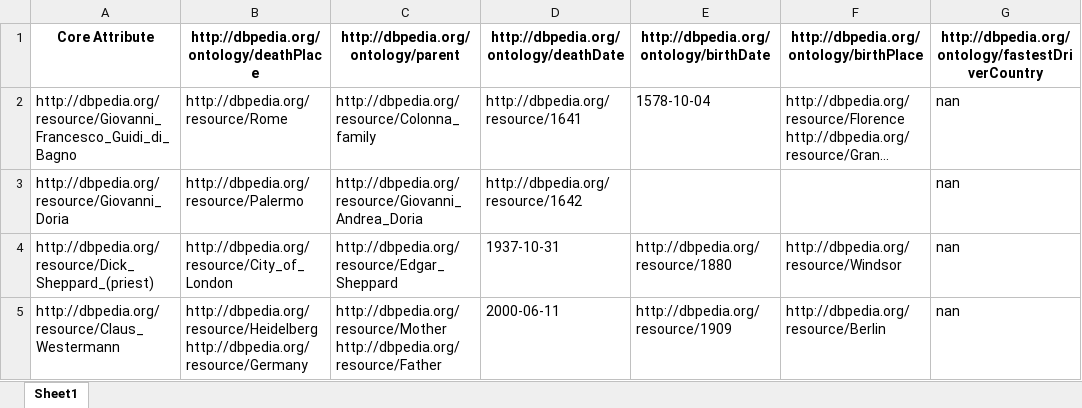
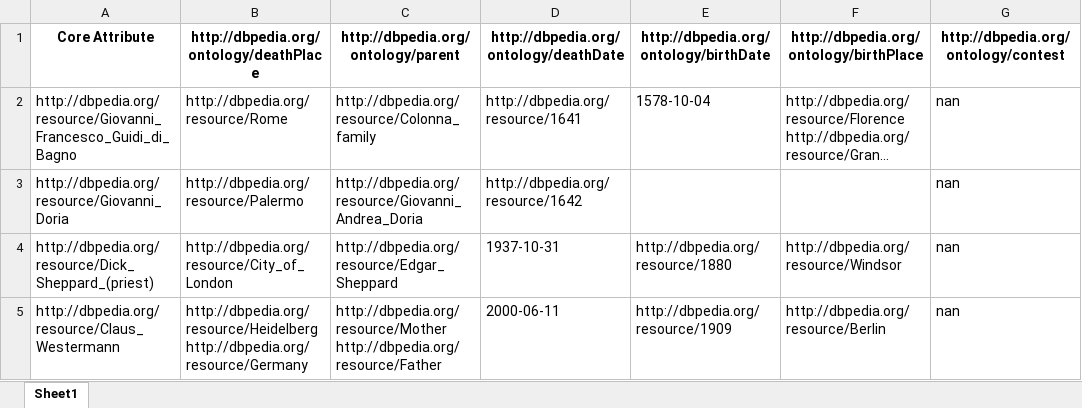
Before and after one commit to Cabi-96/STI-Thesis, an Excel workbook: Final Dataset.xlsx, sheet Sheet1, drawn as a sheet; long unchanged cells end in …; values as stored, in another font and other column widths than the file's, no borders; the diff names each change by its address in the sheet, - before the commit and + after, or states it on an @@ line.

```diff
--- a/Final Dataset.xlsx (sheet Sheet1)
+++ b/Final Dataset.xlsx (sheet Sheet1)
-G1: http://dbpedia.org/ontology/fastestDriverCountry
+G1: http://dbpedia.org/ontology/contest
```
Also changed, not shown: Deuxième Dataset Tour1.xlsx, Deuxième Question Tour1.xlsx, 6 other files.
